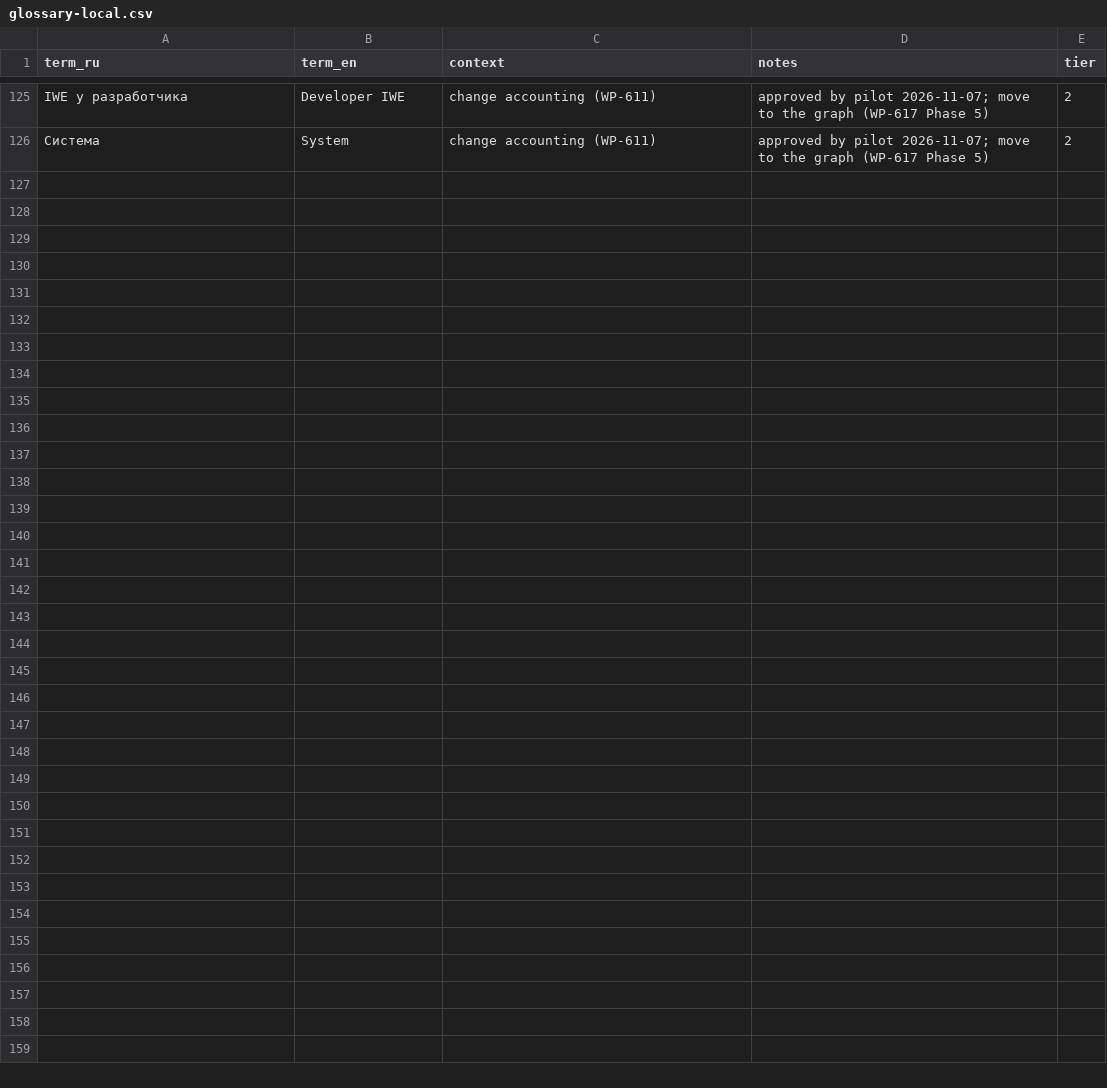
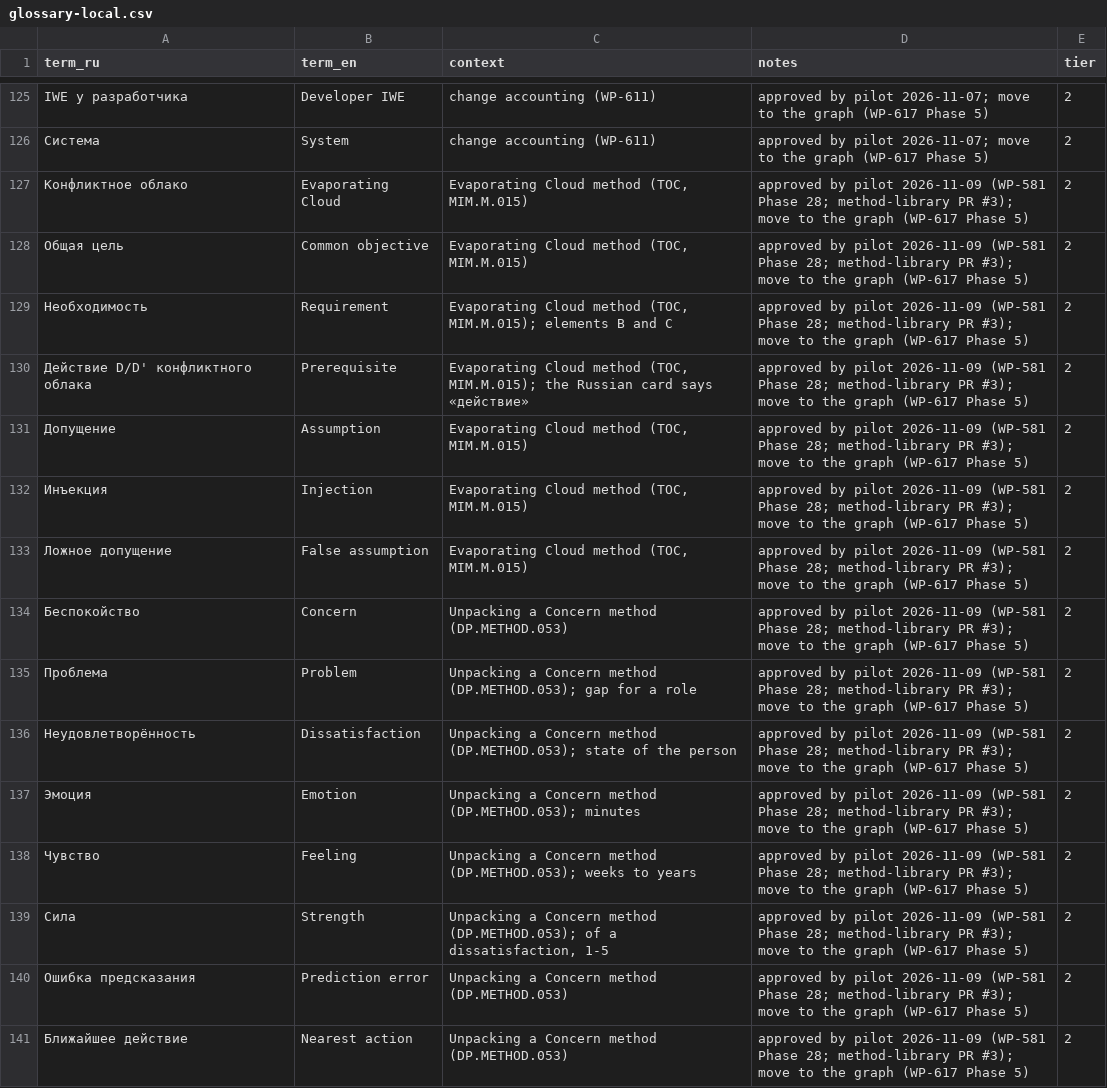
Before and after one commit to TserenTserenov/FMT-exocortex-template, a CSV file: translation/glossary-local.csv, drawn as a sheet; only a part is shown, gaps mark what is left out.

```diff
--- a/translation/glossary-local.csv
+++ b/translation/glossary-local.csv
@@ -126 +126,16 @@ IWE у разработчика,Developer IWE,change accounting (WP-611),approve
 Система,System,change accounting (WP-611),approved by pilot 2026-11-07; move to the graph (WP-617 Phase 5),2
+Конфликтное облако,Evaporating Cloud,"Evaporating Cloud method (TOC, MIM.M.015)","approved by pilot 2026-11-09 (WP-581 Phase 28; method-library PR #3); move to the graph (WP-617 Phase 5)",2
+Общая цель,Common objective,"Evaporating Cloud method (TOC, MIM.M.015)","approved by pilot 2026-11-09 (WP-581 Phase 28; method-library PR #3); move to the graph (WP-617 Phase 5)",2
+Необходимость,Requirement,"Evaporating Cloud method (TOC, MIM.M.015); elements B and C","approved by pilot 2026-11-09 (WP-581 Phase 28; method-library PR #3); move to the graph (WP-617 Phase 5)",2
+Действие D/D' конфликтного облака,Prerequisite,"Evaporating Cloud method (TOC, MIM.M.015); the Russian card says «действие»","approved by pilot 2026-11-09 (WP-581 Phase 28; method-library PR #3); move to the graph (WP-617 Phase 5)",2
+Допущение,Assumption,"Evaporating Cloud method (TOC, MIM.M.015)","approved by pilot 2026-11-09 (WP-581 Phase 28; method-library PR #3); move to the graph (WP-617 Phase 5)",2
+Инъекция,Injection,"Evaporating Cloud method (TOC, MIM.M.015)","approved by pilot 2026-11-09 (WP-581 Phase 28; method-library PR #3); move to the graph (WP-617 Phase 5)",2
+Ложное допущение,False assumption,"Evaporating Cloud method (TOC, MIM.M.015)","approved by pilot 2026-11-09 (WP-581 Phase 28; method-library PR #3); move to the graph (WP-617 Phase 5)",2
+Беспокойство,Concern,"Unpacking a Concern method (DP.METHOD.053)","approved by pilot 2026-11-09 (WP-581 Phase 28; method-library PR #3); move to the graph (WP-617 Phase 5)",2
+Проблема,Problem,"Unpacking a Concern method (DP.METHOD.053); gap for a role","approved by pilot 2026-11-09 (WP-581 Phase 28; method-library PR #3); move to the graph (WP-617 Phase 5)",2
+Неудовлетворённость,Dissatisfaction,"Unpacking a Concern method (DP.METHOD.053); state of the person","approved by pilot 2026-11-09 (WP-581 Phase 28; method-library PR #3); move to the graph (WP-617 Phase 5)",2
+Эмоция,Emotion,"Unpacking a Concern method (DP.METHOD.053); minutes","approved by pilot 2026-11-09 (WP-581 Phase 28; method-library PR #3); move to the graph (WP-617 Phase 5)",2
+Чувство,Feeling,"Unpacking a Concern method (DP.METHOD.053); weeks to years","approved by pilot 2026-11-09 (WP-581 Phase 28; method-library PR #3); move to the graph (WP-617 Phase 5)",2
+Сила,Strength,"Unpacking a Concern method (DP.METHOD.053); of a dissatisfaction, 1-5","approved by pilot 2026-11-09 (WP-581 Phase 28; method-library PR #3); move to the graph (WP-617 Phase 5)",2
+Ошибка предсказания,Prediction error,"Unpacking a Concern method (DP.METHOD.053)","approved by pilot 2026-11-09 (WP-581 Phase 28; method-library PR #3); move to the graph (WP-617 Phase 5)",2
+Ближайшее действие,Nearest action,"Unpacking a Concern method (DP.METHOD.053)","approved by pilot 2026-11-09 (WP-581 Phase 28; method-library PR #3); move to the graph (WP-617 Phase 5)",2
```
Also changed, not shown: 2 other files.
